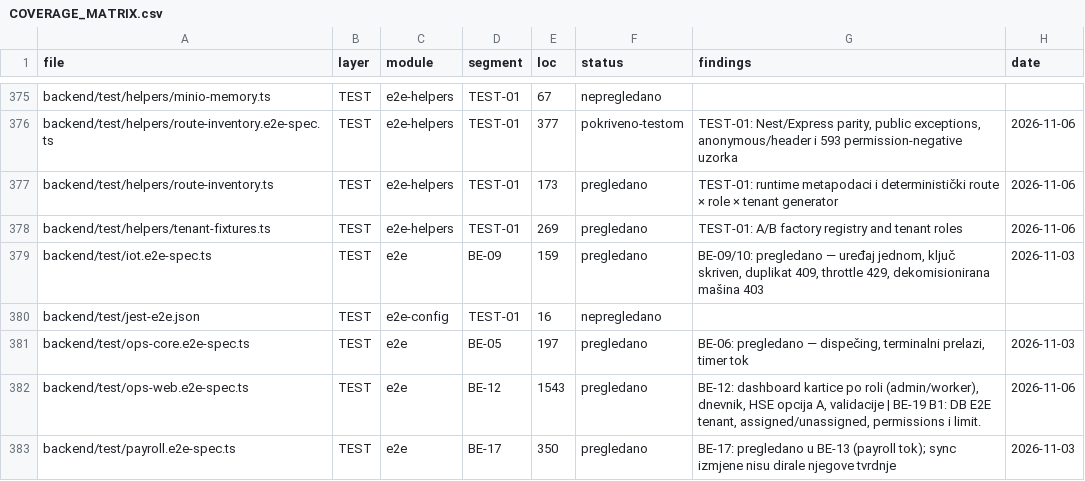
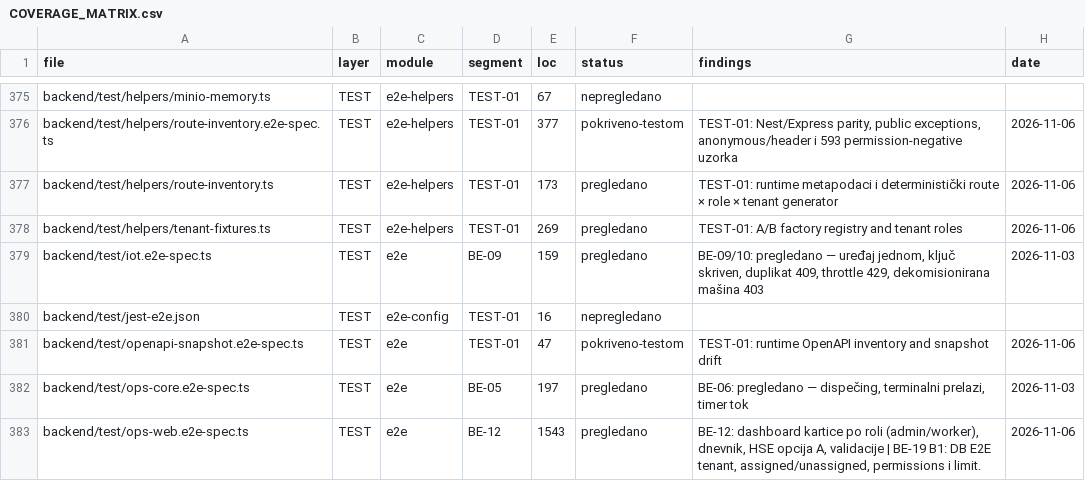
Before and after one commit to mudzy992/gradix, a CSV file: AUDIT/COVERAGE_MATRIX.csv, drawn as a sheet; only a part is shown, gaps mark what is left out; the shorter side is filled out with more unchanged rows; the diff names each change by its address in the sheet, - before the commit and + after, or states it on an @@ line.

Commit message:
test: gate generated OpenAPI snapshot drift
Co-authored-by: arena-agent <297053741+arena-agent@users.noreply.github.com>

```diff
--- a/AUDIT/COVERAGE_MATRIX.csv
+++ b/AUDIT/COVERAGE_MATRIX.csv
+row 381: backend/test/openapi-snapshot.e2e-spec.ts | TEST | e2e | TEST-01 | 47 | pokriveno-testom | TEST-01: runtime OpenAPI inventory and snapshot drift | 2026-11-06
```
Also changed, not shown: 8 other files.
